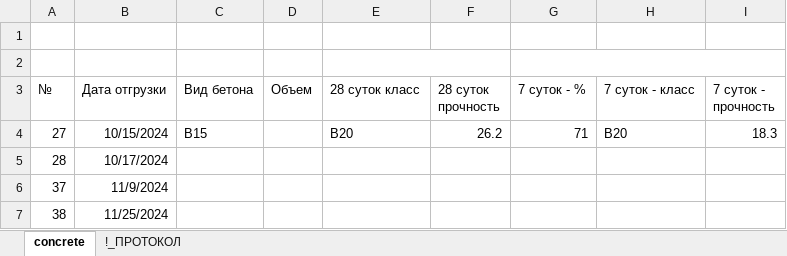
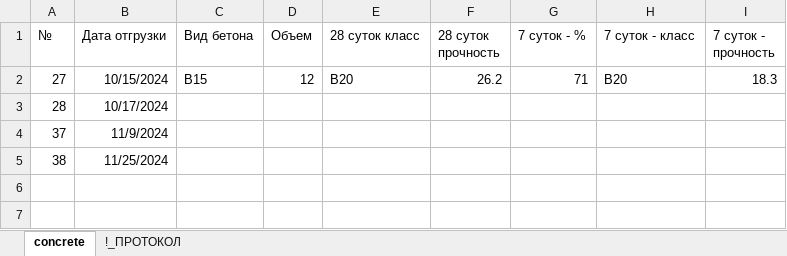
Before and after one commit to ArtemRV/GaliyaProject, an Excel workbook: Excel_files/concrete.xlsx, sheet concrete, drawn as a sheet; values as stored, in another font and other column widths than the file's, no borders; removed rows and columns are numbered as before the commit, all else as after; the diff names each change by its address in the sheet, - before the commit and + after, or states it on an @@ line.

```diff
--- a/Excel_files/concrete.xlsx (sheet concrete)
+++ b/Excel_files/concrete.xlsx (sheet concrete)
-row 1: (empty)
-row 2: (empty)
-D2 (Объем): (empty)
+D2 (Объем): 12
```
Also changed, not shown: 5 other files.
